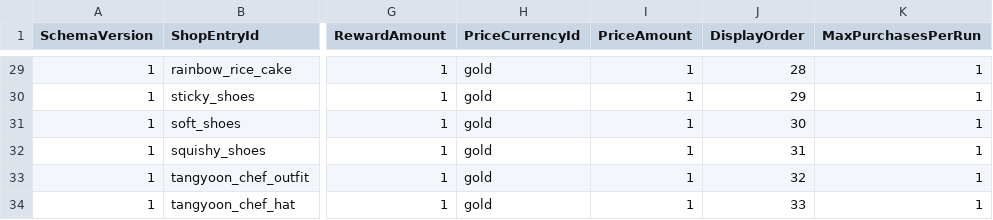
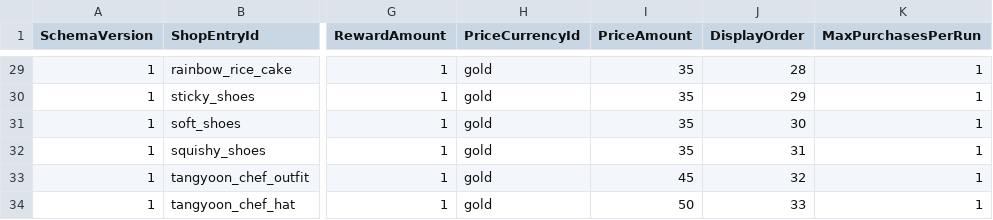
Before and after one commit to MagunMadown/MapleTactics, a CSV file: RootDesk/MyDesk/03_Data/ShopEntries.csv, drawn as a sheet; only a part is shown, gaps mark what is left out; the diff covers the shown part only; the diff names each change by its address in the sheet, - before the commit and + after, or states it on an @@ line.

```diff
--- a/RootDesk/MyDesk/03_Data/ShopEntries.csv
+++ b/RootDesk/MyDesk/03_Data/ShopEntries.csv
-I29:I32 (PriceAmount): 1
+I29:I32 (PriceAmount): 35
-I33 (PriceAmount): 1
+I33 (PriceAmount): 45
-I34 (PriceAmount): 1
+I34 (PriceAmount): 50
```
Also changed, not shown: 27 edited cells elsewhere in this file, 7 other files.
